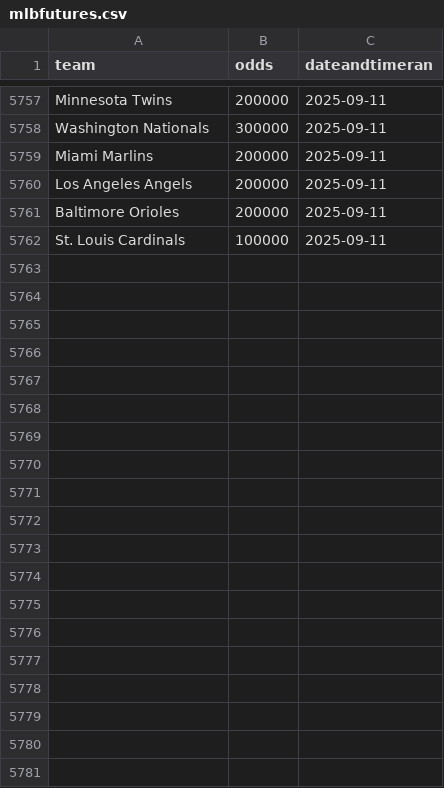
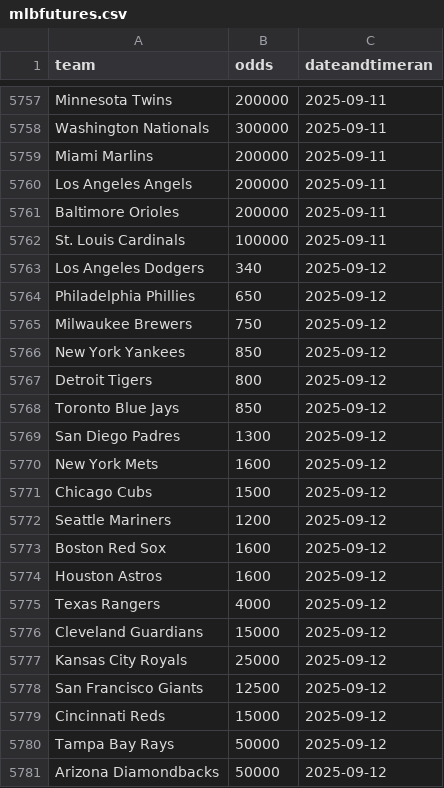
Before and after one commit to nels2248/mlbfutures, a CSV file: mlbfutures.csv, drawn as a sheet; only a part is shown, gaps mark what is left out; the diff covers the shown part only; the diff names each change by its address in the sheet, - before the commit and + after, or states it on an @@ line.

```diff
--- a/mlbfutures.csv
+++ b/mlbfutures.csv
+row 5763: Los Angeles Dodgers | 340 | 2025-09-12
+row 5764: Philadelphia Phillies | 650 | 2025-09-12
+row 5765: Milwaukee Brewers | 750 | 2025-09-12
+row 5766: New York Yankees | 850 | 2025-09-12
+row 5767: Detroit Tigers | 800 | 2025-09-12
+row 5768: Toronto Blue Jays | 850 | 2025-09-12
+row 5769: San Diego Padres | 1300 | 2025-09-12
+row 5770: New York Mets | 1600 | 2025-09-12
+row 5771: Chicago Cubs | 1500 | 2025-09-12
+row 5772: Seattle Mariners | 1200 | 2025-09-12
+row 5773: Boston Red Sox | 1600 | 2025-09-12
+row 5774: Houston Astros | 1600 | 2025-09-12
+row 5775: Texas Rangers | 4000 | 2025-09-12
+row 5776: Cleveland Guardians | 15000 | 2025-09-12
+row 5777: Kansas City Royals | 25000 | 2025-09-12
+row 5778: San Francisco Giants | 12500 | 2025-09-12
+row 5779: Cincinnati Reds | 15000 | 2025-09-12
+row 5780: Tampa Bay Rays | 50000 | 2025-09-12
+row 5781: Arizona Diamondbacks | 50000 | 2025-09-12
```
Also changed, not shown: 9 added rows elsewhere in this file, 1 other file.
